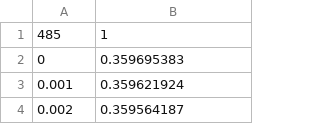
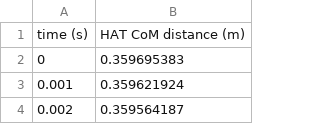
Before and after one commit to TomRottier/SprintingModel_julia, a CSV file: data/HAT.csv, drawn as a sheet; only a part is shown.

```diff
--- a/data/HAT.csv
+++ b/data/HAT.csv
@@ -1,2 +1,2 @@
-485,1
+time (s), HAT CoM distance (m)
 0,0.359695383
```
Also changed, not shown: data/activation_parameters.csv, data/college_swing.csv, 8 other files.
